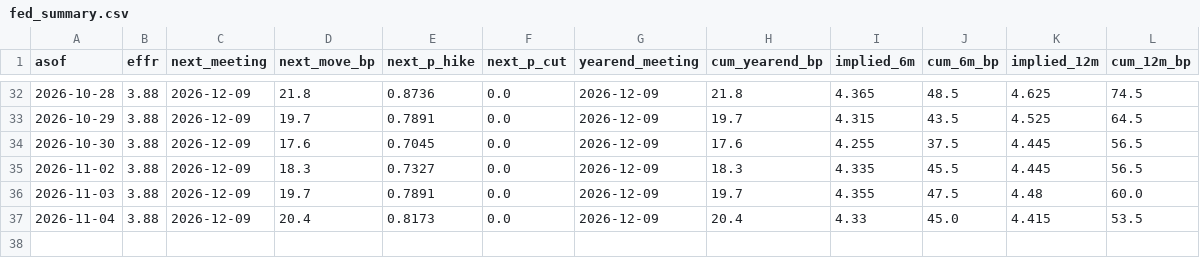
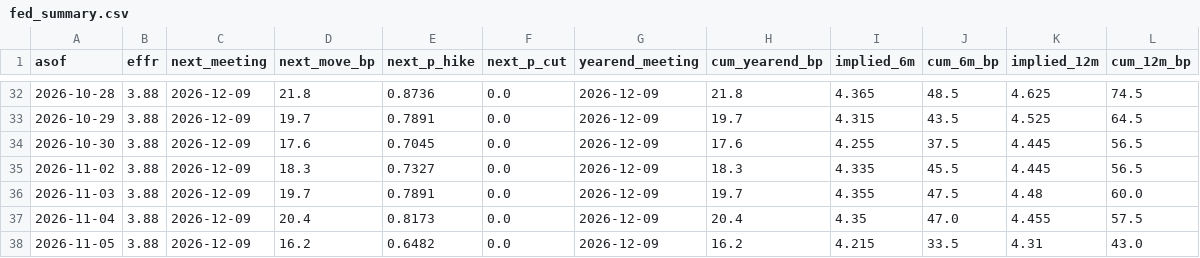
Before and after one commit to henrylin1009/us-rates-monitor, a CSV file: docs/data/fed_summary.csv, drawn as a sheet; only a part is shown, gaps mark what is left out.

```diff
--- a/docs/data/fed_summary.csv
+++ b/docs/data/fed_summary.csv
@@ -36,2 +36,3 @@ asof,effr,next_meeting,next_move_bp,next_p_hike,next_p_cut,yearend_meeting,cum_y
 2026-11-03,3.88,2026-12-09,19.7,0.7891,0.0,2026-12-09,19.7,4.355,47.5,4.48,60.0
-2026-11-04,3.88,2026-12-09,20.4,0.8173,0.0,2026-12-09,20.4,4.33,45.0,4.415,53.5
+2026-11-04,3.88,2026-12-09,20.4,0.8173,0.0,2026-12-09,20.4,4.35,47.0,4.455,57.5
+2026-11-05,3.88,2026-12-09,16.2,0.6482,0.0,2026-12-09,16.2,4.215,33.5,4.31,43.0
```
Also changed, not shown: docs/data/fed_path.csv, docs/data/fed_path_sr3.csv, 13 other files.
